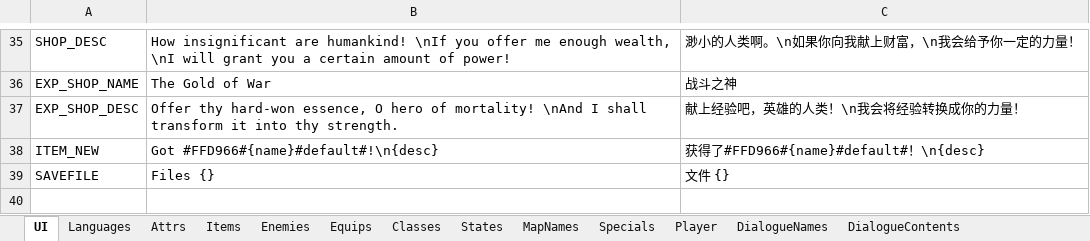
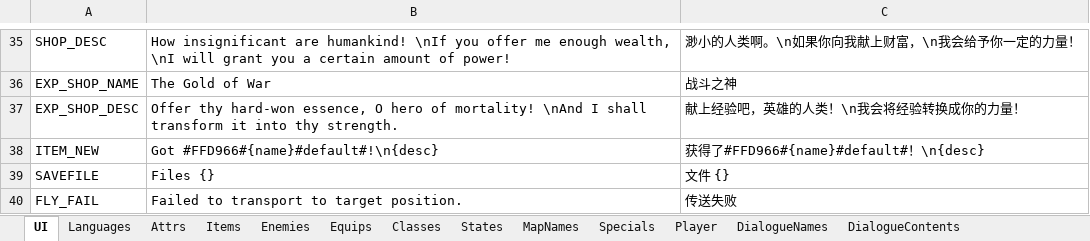
Before and after one commit to JasonLeon01/Ludork, an Excel workbook: Sample/Data/Locale/Locale.xlsx, sheet UI, drawn as a sheet; only a part is shown, gaps mark what is left out; values as stored, in another font and other column widths than the file's, no borders; the diff names each change by its address in the sheet, - before the commit and + after, or states it on an @@ line.

```diff
--- a/Sample/Data/Locale/Locale.xlsx (sheet UI)
+++ b/Sample/Data/Locale/Locale.xlsx (sheet UI)
+row 40: FLY_FAIL | Failed to transport to target position. | 传送失败
```
Also changed, not shown: sheet Items, 26 other files.
